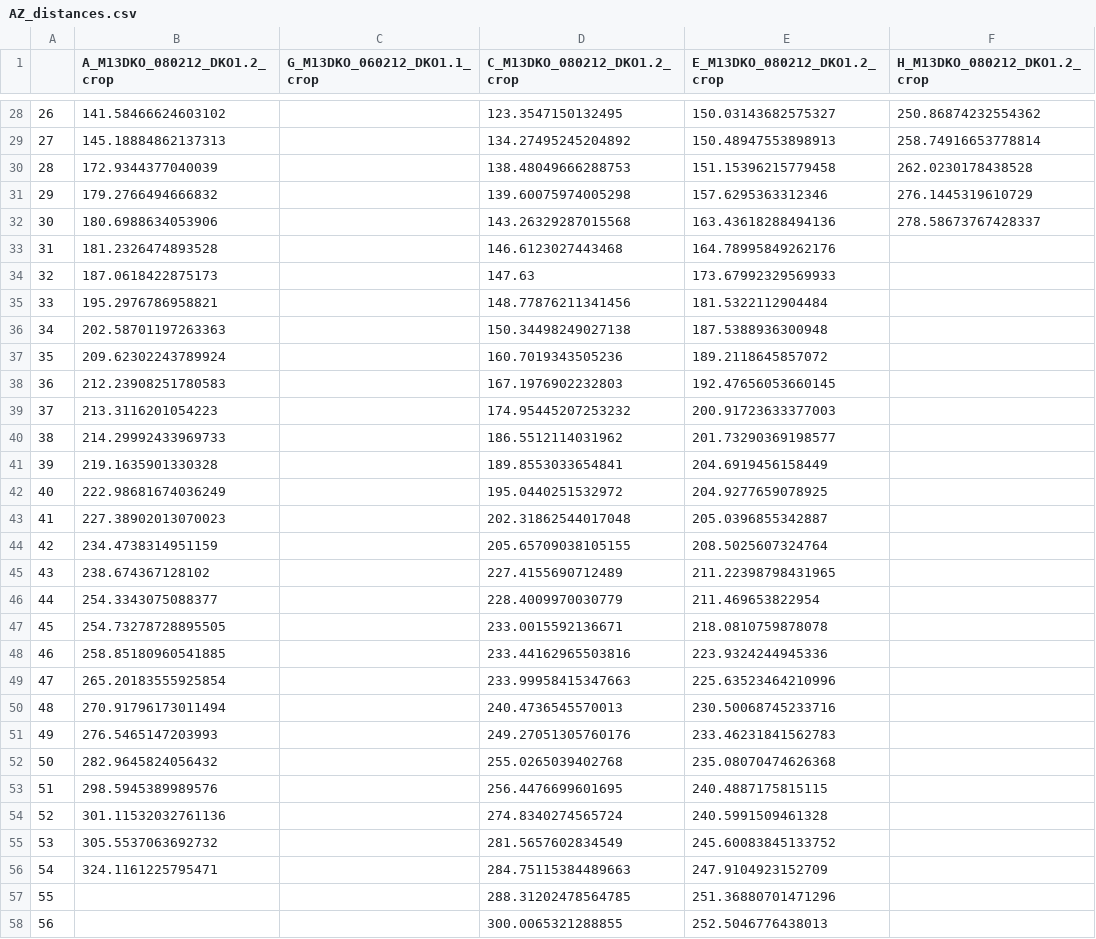
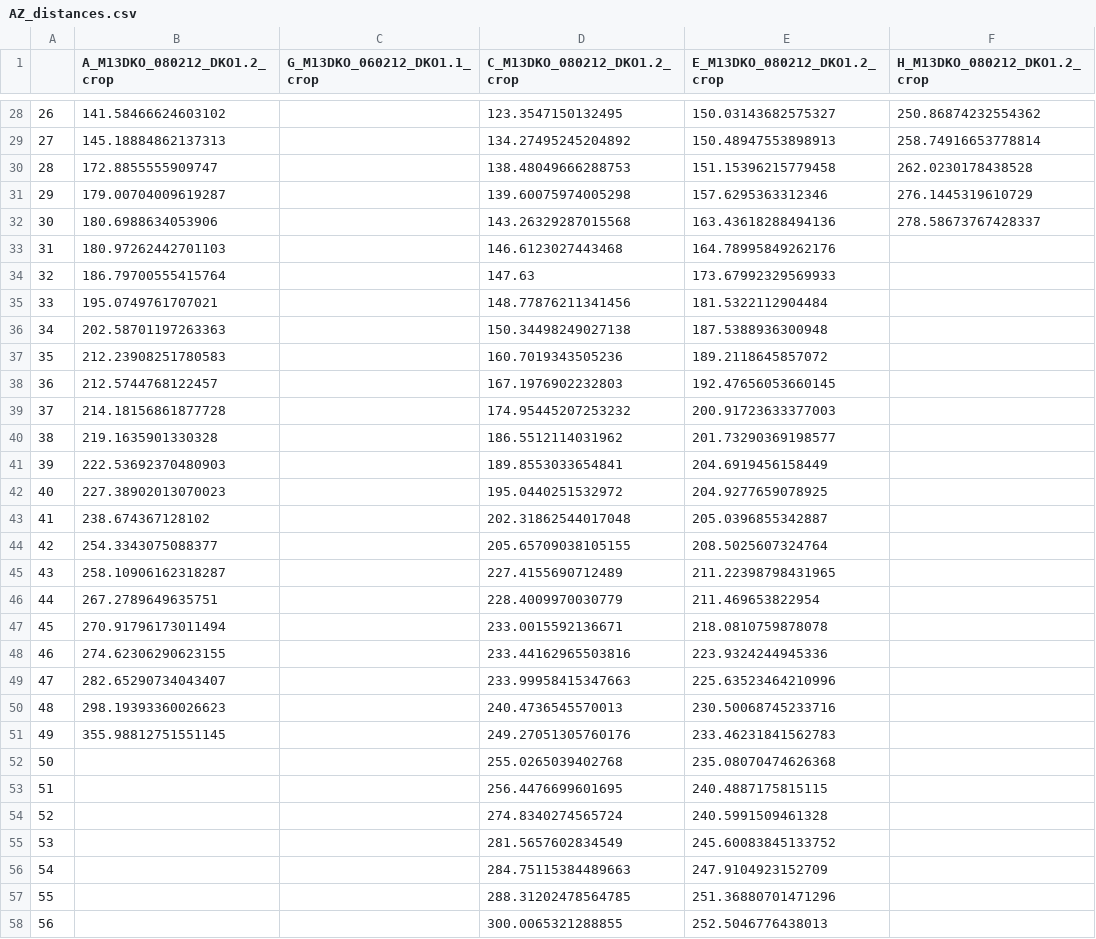
Before and after one commit to stmartineau99/synapse-net, a CSV file: analysis_results/Munc13DKO/KO/AZ_distances.csv, drawn as a sheet; only a part is shown, gaps mark what is left out; the diff covers the shown part only.

```diff
--- a/analysis_results/Munc13DKO/KO/AZ_distances.csv
+++ b/analysis_results/Munc13DKO/KO/AZ_distances.csv
@@ -29,29 +29,29 @@
 27,145.18884862137313,,134.27495245204892,150.48947553898913,258.74916653778814
-28,172.9344377040039,,138.48049666288753,151.15396215779458,262.0230178438528
-29,179.2766494666832,,139.60075974005298,157.6295363312346,276.1445319610729
+28,172.8855555909747,,138.48049666288753,151.15396215779458,262.0230178438528
+29,179.00704009619287,,139.60075974005298,157.6295363312346,276.1445319610729
 30,180.6988634053906,,143.26329287015568,163.43618288494136,278.58673767428337
-31,181.2326474893528,,146.6123027443468,164.78995849262176,
-32,187.0618422875173,,147.63,173.67992329569933,
-33,195.2976786958821,,148.77876211341456,181.5322112904484,
+31,180.97262442701103,,146.6123027443468,164.78995849262176,
+32,186.79700555415764,,147.63,173.67992329569933,
+33,195.0749761707021,,148.77876211341456,181.5322112904484,
 34,202.58701197263363,,150.34498249027138,187.5388936300948,
-35,209.62302243789924,,160.7019343505236,189.2118645857072,
-36,212.23908251780583,,167.1976902232803,192.47656053660145,
-37,213.3116201054223,,174.95445207253232,200.91723633377003,
-38,214.29992433969733,,186.5512114031962,201.73290369198577,
-39,219.1635901330328,,189.8553033654841,204.6919456158449,
-40,222.98681674036249,,195.0440251532972,204.9277659078925,
-41,227.38902013070023,,202.31862544017048,205.0396855342887,
-42,234.4738314951159,,205.65709038105155,208.5025607324764,
-43,238.674367128102,,227.4155690712489,211.22398798431965,
-44,254.3343075088377,,228.4009970030779,211.469653822954,
-45,254.73278728895505,,233.0015592136671,218.0810759878078,
-46,258.85180960541885,,233.44162965503816,223.9324244945336,
-47,265.20183555925854,,233.99958415347663,225.63523464210996,
-48,270.91796173011494,,240.4736545570013,230.50068745233716,
-49,276.5465147203993,,249.27051305760176,233.46231841562783,
-50,282.9645824056432,,255.0265039402768,235.08070474626368,
-51,298.5945389989576,,256.4476699601695,240.4887175815115,
-52,301.11532032761136,,274.8340274565724,240.5991509461328,
-53,305.5537063692732,,281.5657602834549,245.60083845133752,
-54,324.1161225795471,,284.75115384489663,247.9104923152709,
+35,212.23908251780583,,160.7019343505236,189.2118645857072,
+36,212.5744768122457,,167.1976902232803,192.47656053660145,
+37,214.18156861877728,,174.95445207253232,200.91723633377003,
+38,219.1635901330328,,186.5512114031962,201.73290369198577,
+39,222.53692370480903,,189.8553033654841,204.6919456158449,
+40,227.38902013070023,,195.0440251532972,204.9277659078925,
+41,238.674367128102,,202.31862544017048,205.0396855342887,
+42,254.3343075088377,,205.65709038105155,208.5025607324764,
+43,258.10906162318287,,227.4155690712489,211.22398798431965,
+44,267.2789649635751,,228.4009970030779,211.469653822954,
+45,270.91796173011494,,233.0015592136671,218.0810759878078,
+46,274.62306290623155,,233.44162965503816,223.9324244945336,
+47,282.65290734043407,,233.99958415347663,225.63523464210996,
+48,298.19393360026623,,240.4736545570013,230.50068745233716,
+49,355.98812751551145,,249.27051305760176,233.46231841562783,
+50,,,255.0265039402768,235.08070474626368,
+51,,,256.4476699601695,240.4887175815115,
+52,,,274.8340274565724,240.5991509461328,
+53,,,281.5657602834549,245.60083845133752,
+54,,,284.75115384489663,247.9104923152709,
 55,,,288.31202478564785,251.36880701471296,
```
Also changed, not shown: 11 edited cells elsewhere in this file, analysis_results/Munc13DKO/KO/AZ_distances_within_100.csv, analysis_results/Munc13DKO/KO/AZ_distances_within_200.csv, 6 other files.
